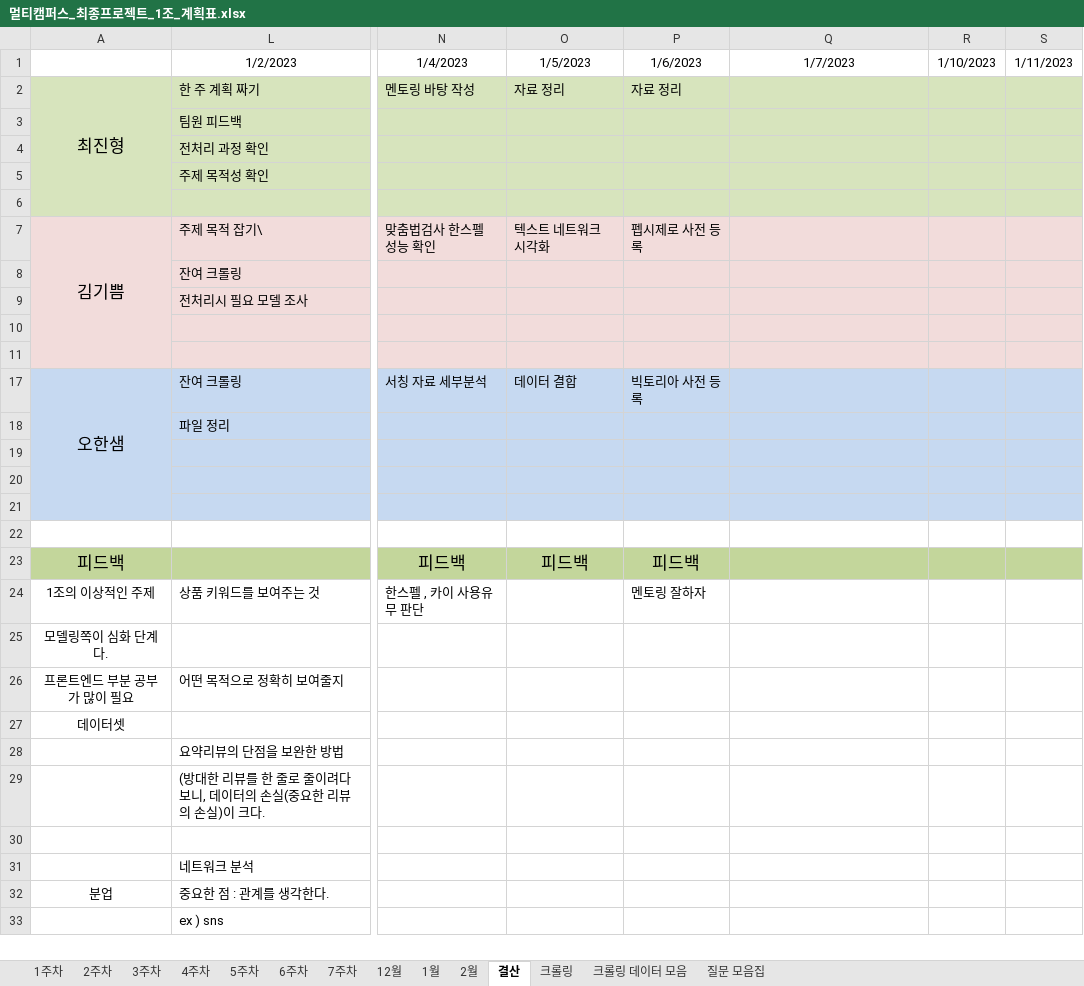
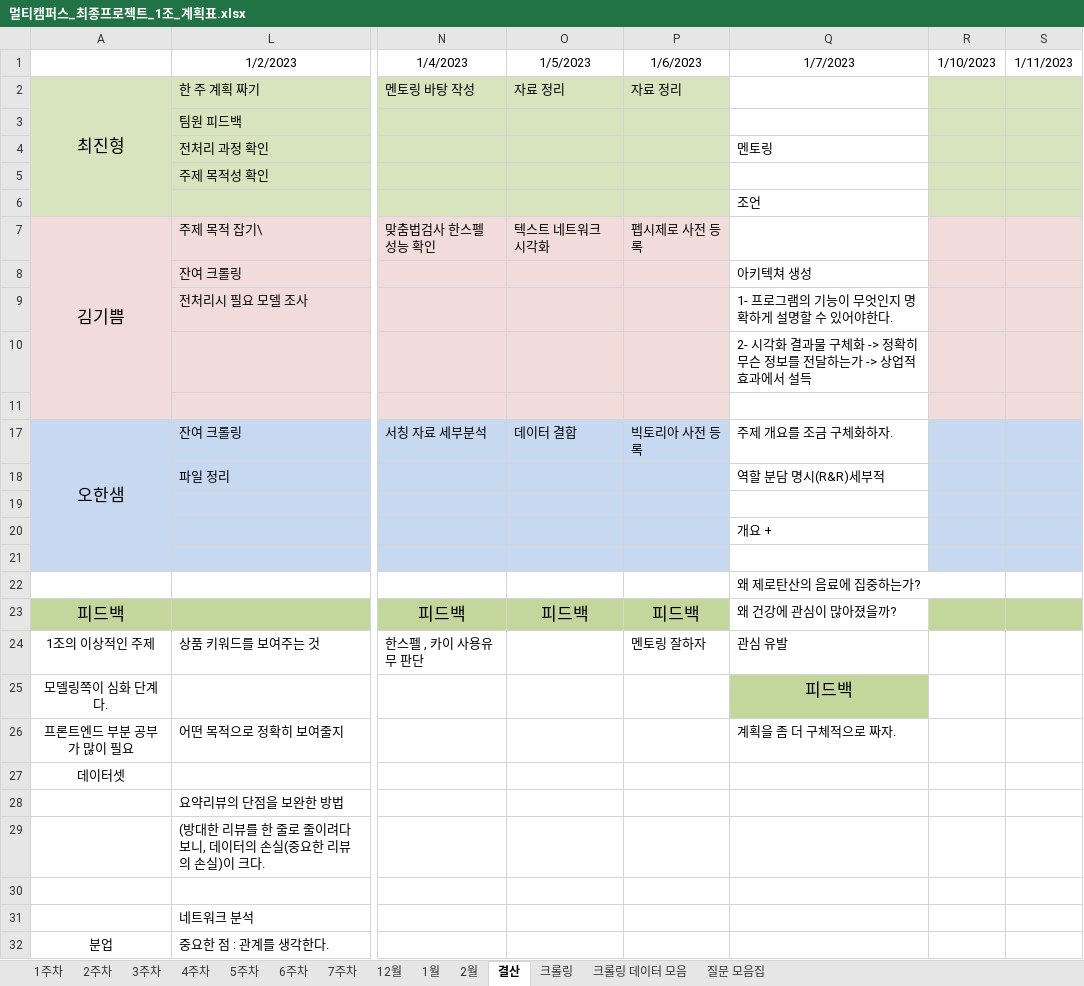
Before and after one commit to JUICE-JinHyeong/multicampus_final_First, an Excel workbook: final_project/프로젝트 필요 양식/멀티캠퍼스_최종프로젝트_1조_계획표.xlsx, sheet 결산, drawn as a sheet; only a part is shown, gaps mark what is left out; the shorter side is filled out with more unchanged rows; values as stored, in another font and other column widths than the file's, no borders; the diff names each change by its address in the sheet, - before the commit and + after, or states it on an @@ line.

Commit message:
23-01-07 3주 6일차  결산

```diff
--- a/final_project/프로젝트 필요 양식/멀티캠퍼스_최종프로젝트_1조_계획표.xlsx (sheet 결산)
+++ b/final_project/프로젝트 필요 양식/멀티캠퍼스_최종프로젝트_1조_계획표.xlsx (sheet 결산)
-Q2:Q6 fill: #D7E4BD
+Q2:Q6 fill: none
-Q4: (empty)
+Q4: 멘토링
-Q6: (empty)
+Q6: 조언
-Q7:Q11 fill: #F2DCDB
+Q7:Q11 fill: none
-Q8: (empty)
+Q8: 아키텍쳐 생성
-Q9: (empty)
+Q9: 1- 프로그램의 기능이 무엇인지 명확하게 설명할 수 있어야한다.
-Q10: (empty)
+Q10: 2- 시각화 결과물 구체화 -> 정확히 무슨 정보를 전달하는가 -> 상업적 효과에서 설득
-Q17: (empty)
+Q17: 주제 개요를 조금 구체화하자.
-Q17:Q21 fill: #C6D9F1
+Q17:Q21 fill: none
-Q18: (empty)
+Q18: 역할 분담 명시(R&R)세부적
-Q20: (empty)
+Q20: 개요 +
-Q22: (empty)
+Q22: 왜 제로탄산의 음료에 집중하는가?
-Q23: (empty)
+Q23: 왜 건강에 관심이 많아졌을까?
-Q23 fill: #C3D69B
+Q23 fill: none
-Q24: (empty)
+Q24: 관심 유발
-Q25: (empty)
+Q25: 피드백
-Q25 fill: none
+Q25 fill: #C3D69B
-Q26: (empty)
+Q26: 계획을 좀 더 구체적으로 짜자.
```
Also changed, not shown: sheet 3주차, sheet 1월, charts or pictures.
